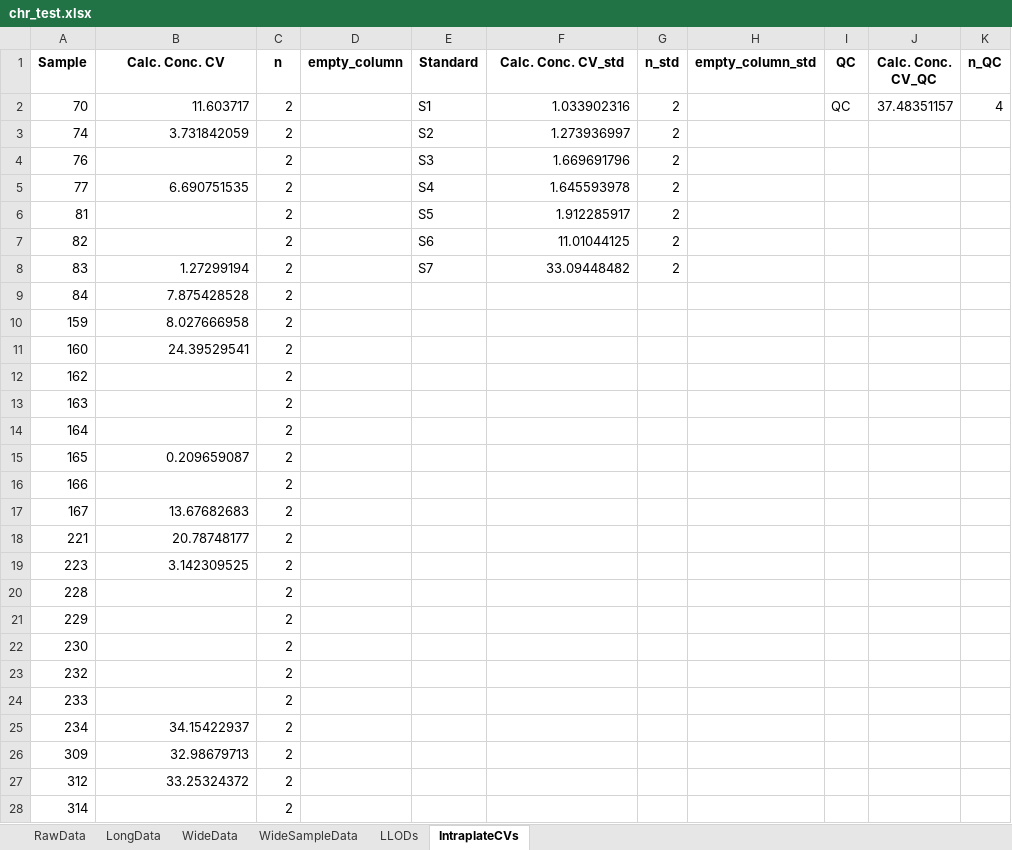
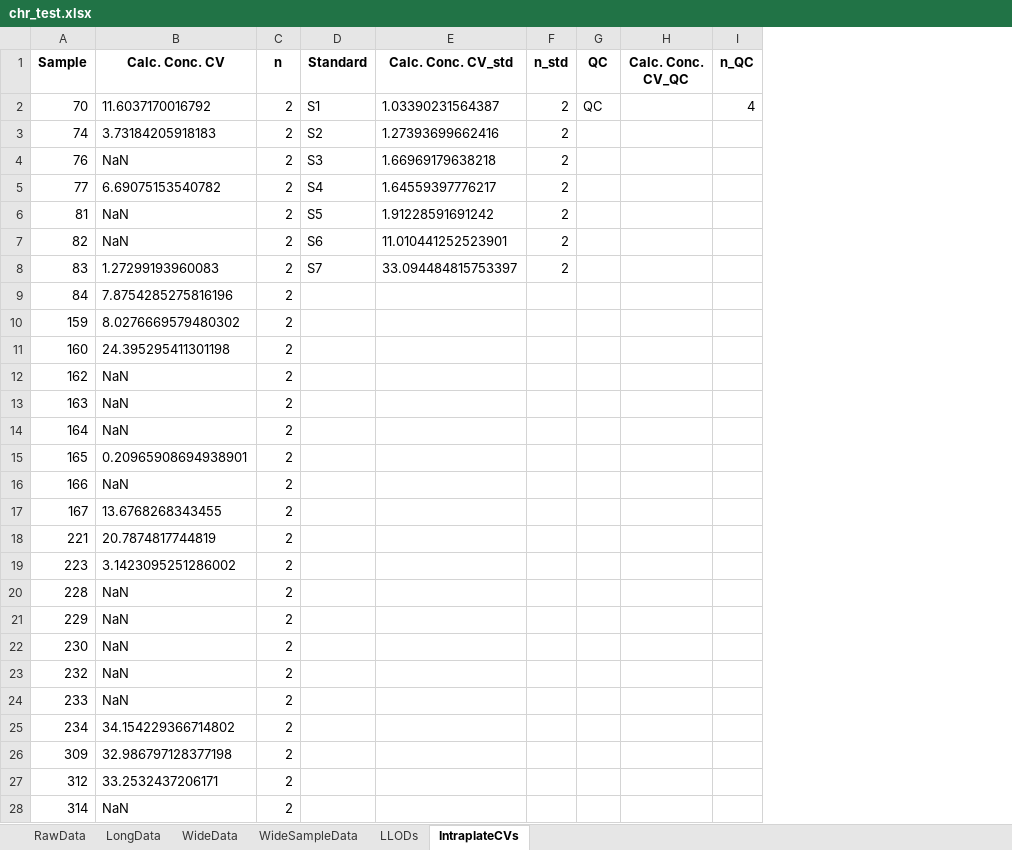
Before and after one commit to notoriousjello/biomarker-automation-visualization, an Excel workbook: chr_test.xlsx, sheet IntraplateCVs, drawn as a sheet; only a part is shown; values as stored, in another font and other column widths than the file's, no borders; removed rows and columns are numbered as before the commit, all else as after; the diff covers the shown part only; the diff names each change by its address in the sheet, - before the commit and + after, or states it on an @@ line.

```diff
--- a/chr_test.xlsx (sheet IntraplateCVs)
+++ b/chr_test.xlsx (sheet IntraplateCVs)
-column D (empty_column), empty
-column H (empty_column_std), empty
-B2 (Calc. Conc. CV): 11.603717
+B2 (Calc. Conc. CV): 11.6037170016792
-E2 (Calc. Conc. CV_std): 1.033902316
+E2 (Calc. Conc. CV_std): 1.03390231564387
-H2 (Calc. Conc. CV_QC): 37.48351157
+H2 (Calc. Conc. CV_QC): (empty)
-B3 (Calc. Conc. CV): 3.731842059
+B3 (Calc. Conc. CV): 3.73184205918183
-E3 (Calc. Conc. CV_std): 1.273936997
+E3 (Calc. Conc. CV_std): 1.27393699662416
-B4 (Calc. Conc. CV): (empty)
+B4 (Calc. Conc. CV): NaN
-E4 (Calc. Conc. CV_std): 1.669691796
+E4 (Calc. Conc. CV_std): 1.66969179638218
-B5 (Calc. Conc. CV): 6.690751535
+B5 (Calc. Conc. CV): 6.69075153540782
-E5 (Calc. Conc. CV_std): 1.645593978
+E5 (Calc. Conc. CV_std): 1.64559397776217
-B6:B7 (Calc. Conc. CV): (empty)
+B6:B7 (Calc. Conc. CV): NaN
-E6 (Calc. Conc. CV_std): 1.912285917
+E6 (Calc. Conc. CV_std): 1.91228591691242
-E7 (Calc. Conc. CV_std): 11.01044125
+E7 (Calc. Conc. CV_std): 11.010441252523901
-B8 (Calc. Conc. CV): 1.27299194
+B8 (Calc. Conc. CV): 1.27299193960083
-E8 (Calc. Conc. CV_std): 33.09448482
+E8 (Calc. Conc. CV_std): 33.094484815753397
-B9 (Calc. Conc. CV): 7.875428528
+B9 (Calc. Conc. CV): 7.8754285275816196
-B10 (Calc. Conc. CV): 8.027666958
+B10 (Calc. Conc. CV): 8.0276669579480302
-B11 (Calc. Conc. CV): 24.39529541
+B11 (Calc. Conc. CV): 24.395295411301198
-B12:B14 (Calc. Conc. CV): (empty)
+B12:B14 (Calc. Conc. CV): NaN
-B15 (Calc. Conc. CV): 0.209659087
+B15 (Calc. Conc. CV): 0.20965908694938901
-B16 (Calc. Conc. CV): (empty)
+B16 (Calc. Conc. CV): NaN
-B17 (Calc. Conc. CV): 13.67682683
+B17 (Calc. Conc. CV): 13.6768268343455
-B18 (Calc. Conc. CV): 20.78748177
+B18 (Calc. Conc. CV): 20.7874817744819
-B19 (Calc. Conc. CV): 3.142309525
+B19 (Calc. Conc. CV): 3.1423095251286002
-B20:B24 (Calc. Conc. CV): (empty)
+B20:B24 (Calc. Conc. CV): NaN
-B25 (Calc. Conc. CV): 34.15422937
+B25 (Calc. Conc. CV): 34.154229366714802
-B26 (Calc. Conc. CV): 32.98679713
+B26 (Calc. Conc. CV): 32.986797128377198
-B27 (Calc. Conc. CV): 33.25324372
+B27 (Calc. Conc. CV): 33.2532437206171
-B28 (Calc. Conc. CV): (empty)
+B28 (Calc. Conc. CV): NaN
```
Also changed, not shown: 11 edited cells elsewhere in this sheet, sheet LongData, sheet RawData, sheet LLODs, sheet WideData, sheet WideSampleData, 4 other files.
